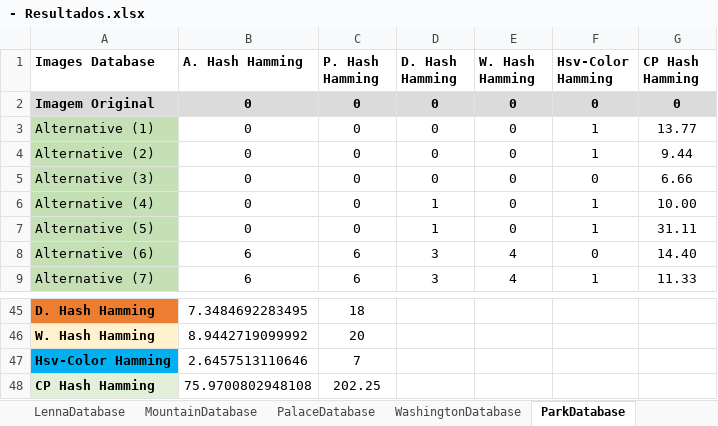
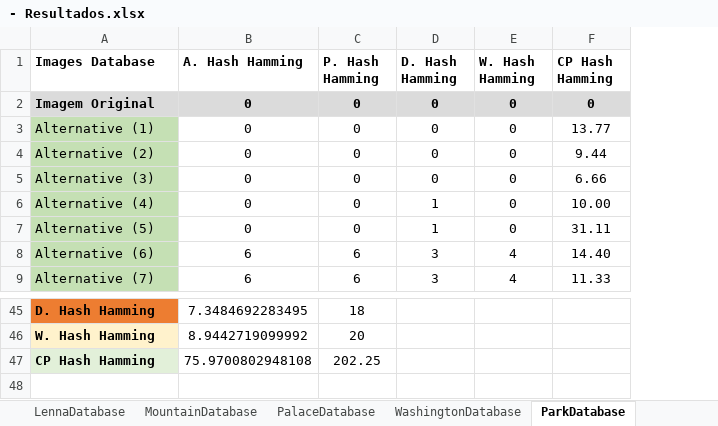
Before and after one commit to jrafa1607/Evaluation-of-Perceptual-Hash-Algorithms, an Excel workbook: Results/- Resultados.xlsx, sheet ParkDatabase, drawn as a sheet; only a part is shown, gaps mark what is left out; values as stored, in another font and other column widths than the file's, no borders; charts and pictures not drawn; the diff names each change by its address in the sheet, - before the commit and + after, or states it on an @@ line.

```diff
--- a/Results/- Resultados.xlsx (sheet ParkDatabase)
+++ b/Results/- Resultados.xlsx (sheet ParkDatabase)
-column F (Hsv-Color Hamming), rows 2-9: 0 | 1 | 1 | 0 | 1 | 1 | 0 | 1
-row 47: Hsv-Color Hamming | 2.6457513110646 | 7
```
Also changed, not shown: sheet PalaceDatabase, sheet WashingtonDatabase, sheet LennaDatabase, sheet MountainDatabase, charts or pictures, Results/- Hash Perceptual.xlsx, 6 other files.
